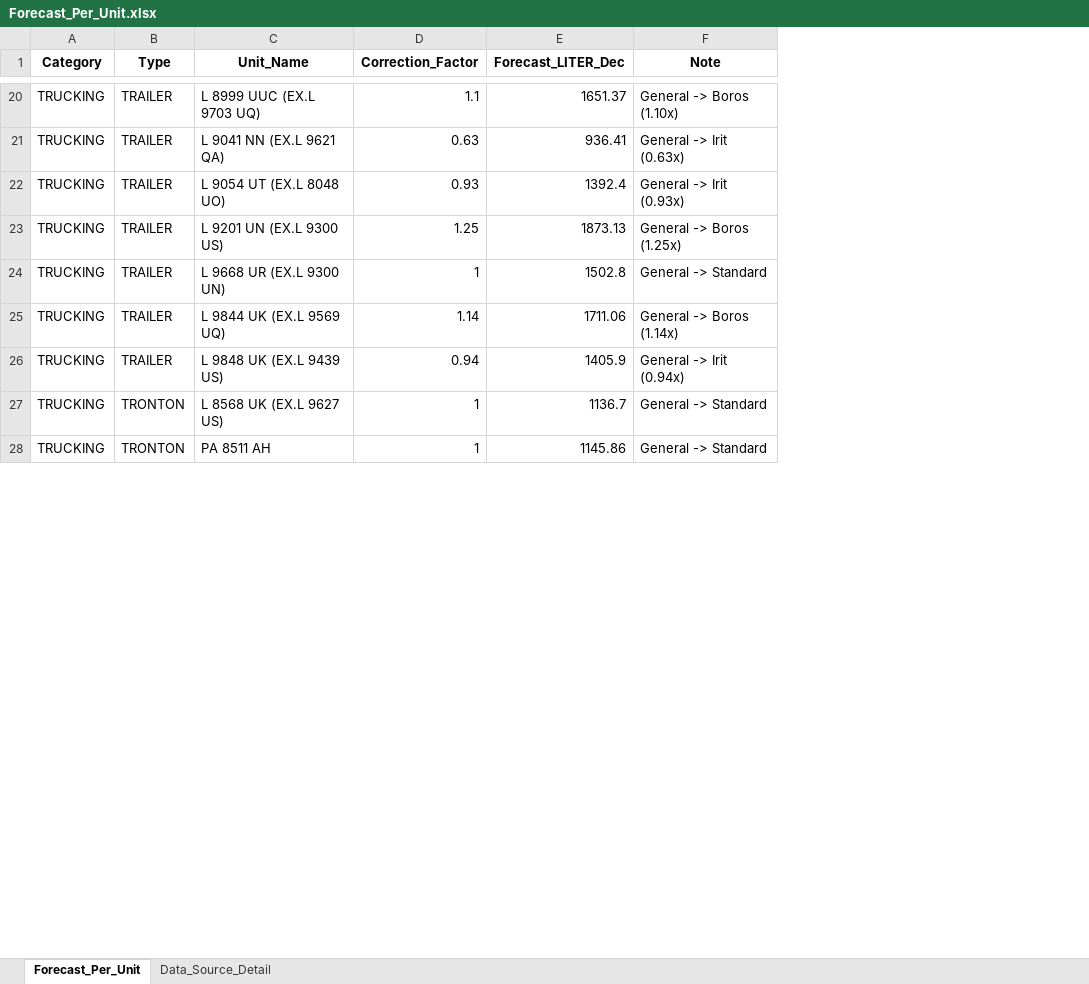
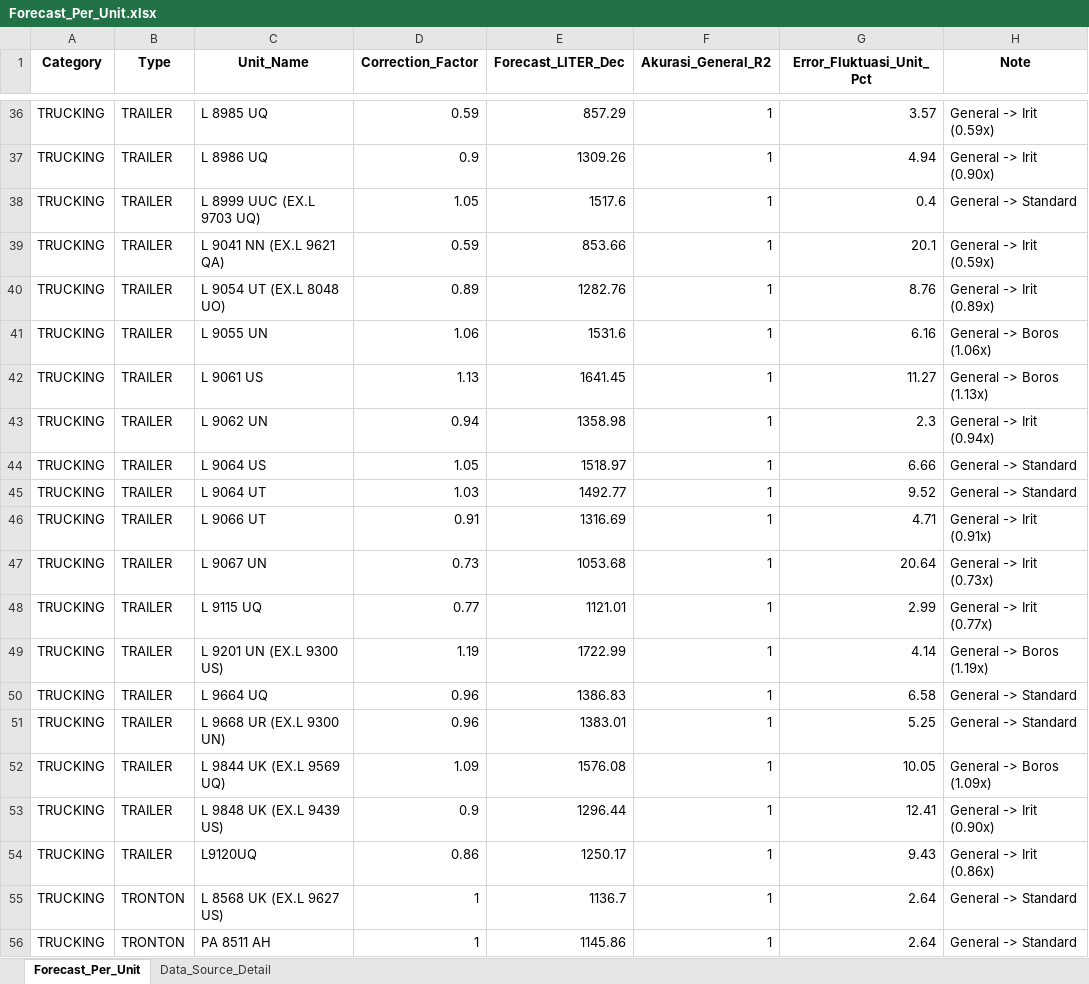
Before and after one commit to MichaelSugiarto/Analisa-Penggunaan-Bahan-Bakar-Alat-Berat, an Excel workbook: Forecast_Per_Unit.xlsx, sheet Forecast_Per_Unit, drawn as a sheet; only a part is shown, gaps mark what is left out; values as stored, in another font and other column widths than the file's, no borders; addresses are those after the commit; the diff covers the shown part only; the diff names each change by its address in the sheet, - before the commit and + after, or states it on an @@ line.

Commit message:
forecast awal + accuracy & error (170 unit T & NT)

```diff
--- a/Forecast_Per_Unit.xlsx (sheet Forecast_Per_Unit)
+++ b/Forecast_Per_Unit.xlsx (sheet Forecast_Per_Unit)
+column F (Akurasi_General_R2), rows 38-40: all 1; row 49: 1; rows 51-53: all 1; rows 55-56: 1 | 1
+column G (Error_Fluktuasi_Unit_Pct), rows 38-40: 0.4 | 20.1 | 8.76; row 49: 4.14; rows 51-53: 5.25 | 10.05 | 12.41; rows 55-56: 2.64 | 2.64
+row 36: TRUCKING | TRAILER | L 8985 UQ | 0.59 | 857.29 | 1 | 3.57 | General -> Irit (0.59x)
+row 37: TRUCKING | TRAILER | L 8986 UQ | 0.9 | 1309.26 | 1 | 4.94 | General -> Irit (0.90x)
-D38 (Correction_Factor): 1.1
+D38 (Correction_Factor): 1.05
-E38 (Forecast_LITER_Dec): 1651.37
+E38 (Forecast_LITER_Dec): 1517.6
-H38 (Note): General -> Boros (1.10x)
+H38 (Note): General -> Standard
-D39 (Correction_Factor): 0.63
+D39 (Correction_Factor): 0.59
-E39 (Forecast_LITER_Dec): 936.41
+E39 (Forecast_LITER_Dec): 853.66
-H39 (Note): General -> Irit (0.63x)
+H39 (Note): General -> Irit (0.59x)
-D40 (Correction_Factor): 0.93
+D40 (Correction_Factor): 0.89
-E40 (Forecast_LITER_Dec): 1392.4
+E40 (Forecast_LITER_Dec): 1282.76
-H40 (Note): General -> Irit (0.93x)
+H40 (Note): General -> Irit (0.89x)
+row 41: TRUCKING | TRAILER | L 9055 UN | 1.06 | 1531.6 | 1 | 6.16 | General -> Boros (1.06x)
+row 42: TRUCKING | TRAILER | L 9061 US | 1.13 | 1641.45 | 1 | 11.27 | General -> Boros (1.13x)
+row 43: TRUCKING | TRAILER | L 9062 UN | 0.94 | 1358.98 | 1 | 2.3 | General -> Irit (0.94x)
+row 44: TRUCKING | TRAILER | L 9064 US | 1.05 | 1518.97 | 1 | 6.66 | General -> Standard
+row 45: TRUCKING | TRAILER | L 9064 UT | 1.03 | 1492.77 | 1 | 9.52 | General -> Standard
+row 46: TRUCKING | TRAILER | L 9066 UT | 0.91 | 1316.69 | 1 | 4.71 | General -> Irit (0.91x)
+row 47: TRUCKING | TRAILER | L 9067 UN | 0.73 | 1053.68 | 1 | 20.64 | General -> Irit (0.73x)
+row 48: TRUCKING | TRAILER | L 9115 UQ | 0.77 | 1121.01 | 1 | 2.99 | General -> Irit (0.77x)
-D49 (Correction_Factor): 1.25
+D49 (Correction_Factor): 1.19
-E49 (Forecast_LITER_Dec): 1873.13
+E49 (Forecast_LITER_Dec): 1722.99
-H49 (Note): General -> Boros (1.25x)
+H49 (Note): General -> Boros (1.19x)
+row 50: TRUCKING | TRAILER | L 9664 UQ | 0.96 | 1386.83 | 1 | 6.58 | General -> Standard
-D51 (Correction_Factor): 1
+D51 (Correction_Factor): 0.96
-E51 (Forecast_LITER_Dec): 1502.8
+E51 (Forecast_LITER_Dec): 1383.01
-D52 (Correction_Factor): 1.14
+D52 (Correction_Factor): 1.09
-E52 (Forecast_LITER_Dec): 1711.06
+E52 (Forecast_LITER_Dec): 1576.08
-H52 (Note): General -> Boros (1.14x)
+H52 (Note): General -> Boros (1.09x)
-D53 (Correction_Factor): 0.94
+D53 (Correction_Factor): 0.9
-E53 (Forecast_LITER_Dec): 1405.9
+E53 (Forecast_LITER_Dec): 1296.44
-H53 (Note): General -> Irit (0.94x)
+H53 (Note): General -> Irit (0.90x)
+row 54: TRUCKING | TRAILER | L9120UQ | 0.86 | 1250.17 | 1 | 9.43 | General -> Irit (0.86x)
```
Also changed, not shown: 16 added rows and 49 edited cells elsewhere in this sheet, hidden cells, HasilTrucking.xlsx, 3 other files.
